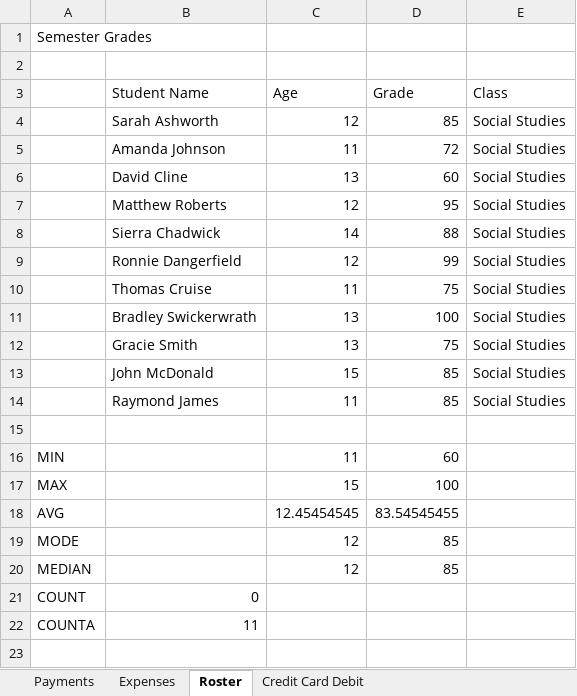
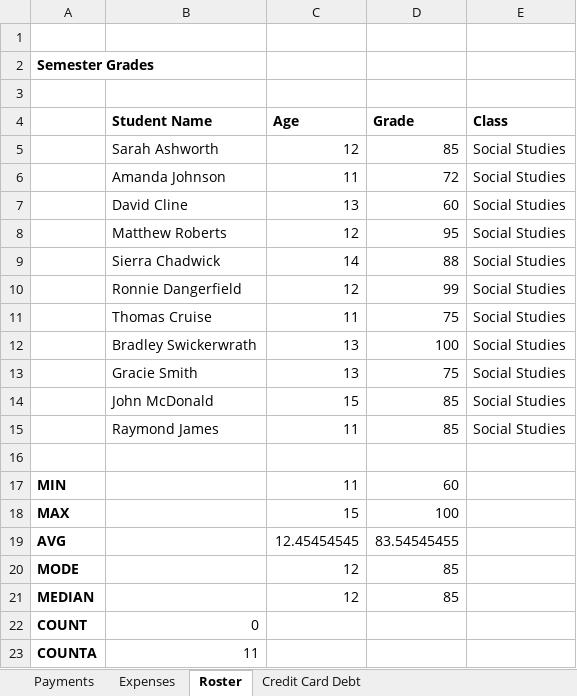
Before and after one commit to JMH345/Homework, an Excel workbook: James_M_Halaz_Week2Homework.xlsx, sheet Roster, drawn as a sheet; values as stored, in another font and other column widths than the file's, no borders; table styles not drawn; addresses are those after the commit; the diff names each change by its address in the sheet, - before the commit and + after, or states it on an @@ line.

Commit message:
fourth try

```diff
--- a/James_M_Halaz_Week2Homework.xlsx (sheet Roster)
+++ b/James_M_Halaz_Week2Homework.xlsx (sheet Roster)
-sheet tab: Credit Card Debit
+sheet tab: Credit Card Debt
+row 1: (empty)
-A2 bold: off
+A2 bold: on
-B4:E4 bold: off
+B4:E4 bold: on
-A17:A23 bold: off
+A17:A23 bold: on
```
Also changed, not shown: charts or pictures.
